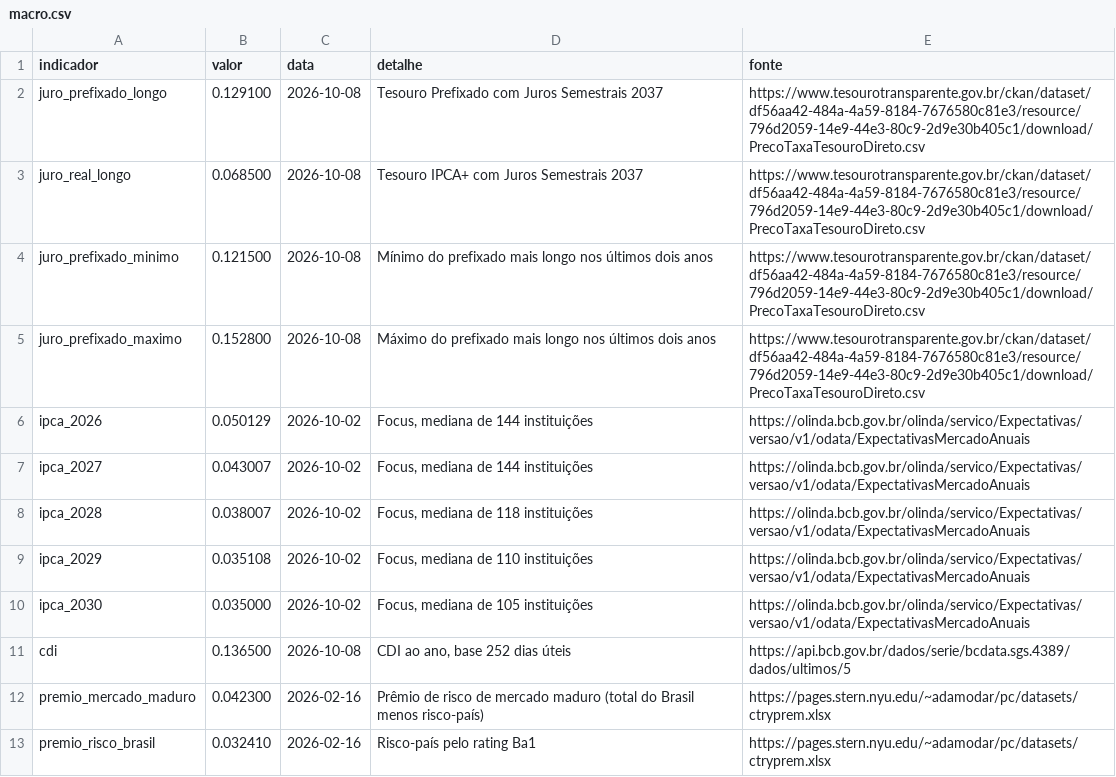
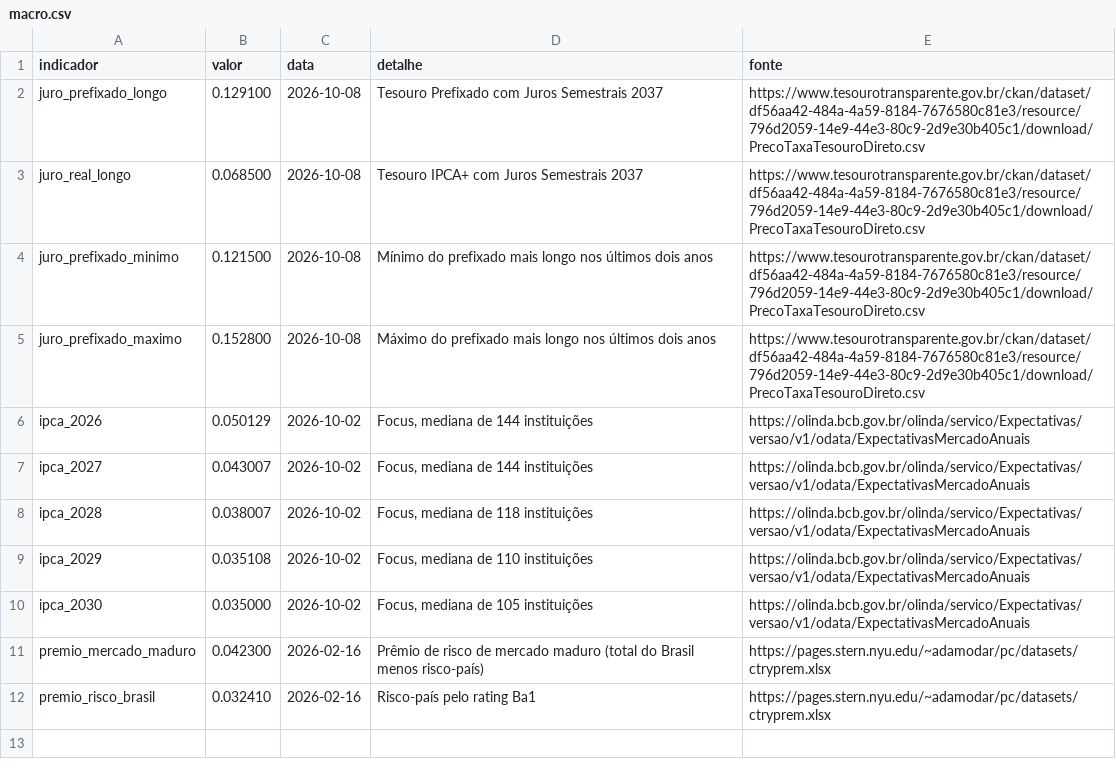
Before and after one commit to timmtimm1/valuation-vale-csn-gerdau, a CSV file: dados/macro.csv, drawn as a sheet; the diff names each change by its address in the sheet, - before the commit and + after, or states it on an @@ line.

Commit message:
Revert "feat(macro): CDI do dia, indexador da dívida em reais"
This reverts commit fc538aebba020bd1d90bb5d362a0f5764b782e63.

```diff
--- a/dados/macro.csv
+++ b/dados/macro.csv
-row 11: cdi | 0.136500 | 2026-10-08 | CDI ao ano, base 252 dias úteis | https://api.bcb.gov.br/dados/serie/bcdata.sgs.4389/dados/ultimos/5
```
Also changed, not shown: 1 other file.
